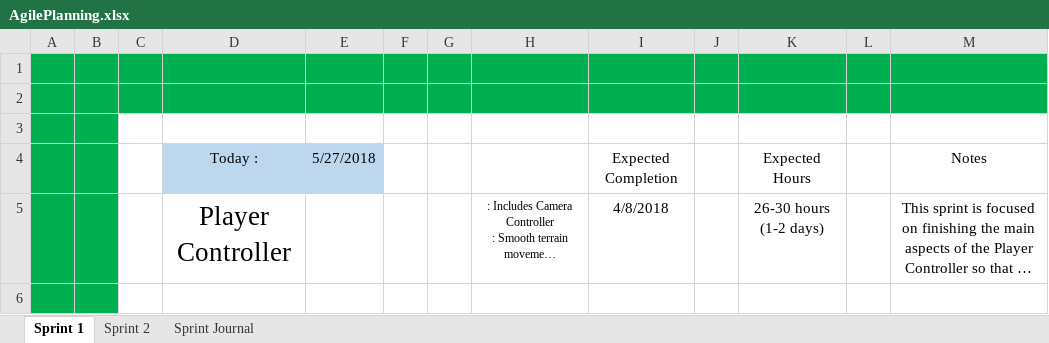
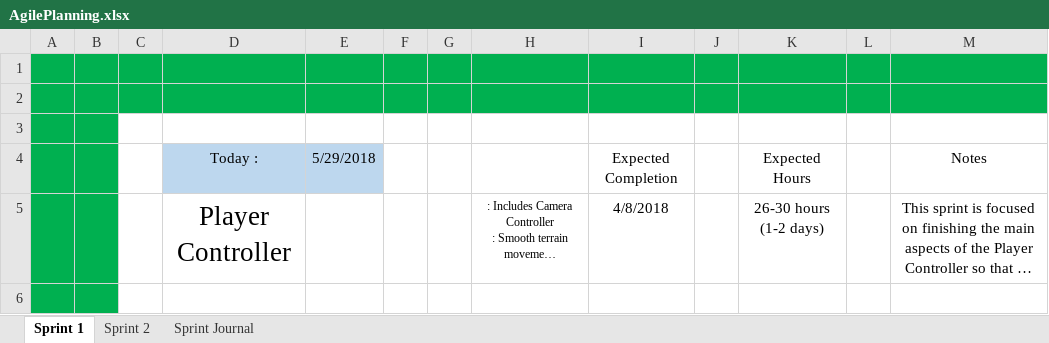
Before and after one commit to AJTech2002/NEFARIOUS, an Excel workbook: Management & Logging/Planning and Management/AgilePlanning.xlsx, sheet Sprint 1, drawn as a sheet; only a part is shown; long unchanged cells end in …; values as stored, in another font and other column widths than the file's, no borders; conditional formats and table styles not drawn; the diff names each change by its address in the sheet, - before the commit and + after, or states it on an @@ line.

```diff
--- a/Management & Logging/Planning and Management/AgilePlanning.xlsx (sheet Sprint 1)
+++ b/Management & Logging/Planning and Management/AgilePlanning.xlsx (sheet Sprint 1)
-E4: 5/27/2018
+E4: 5/29/2018
```
Also changed, not shown: sheet Sprint 2, Management & Logging/Planning and Management/Nefarious.xlsm, 2 other files.
